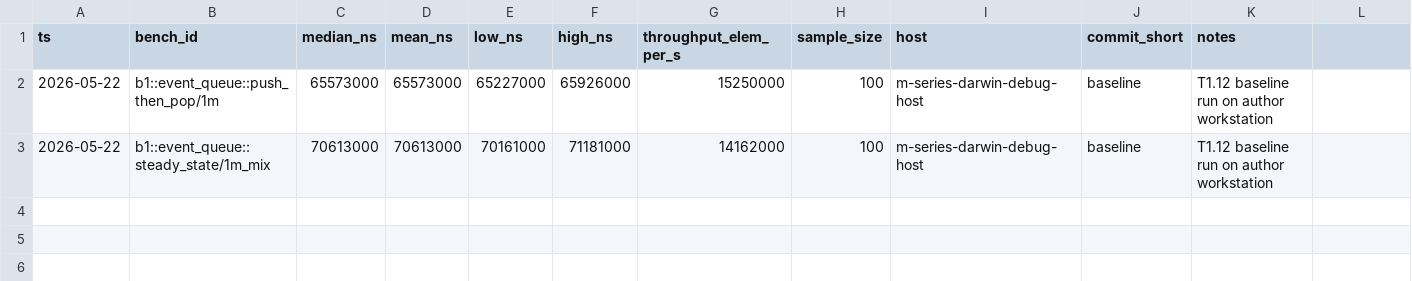
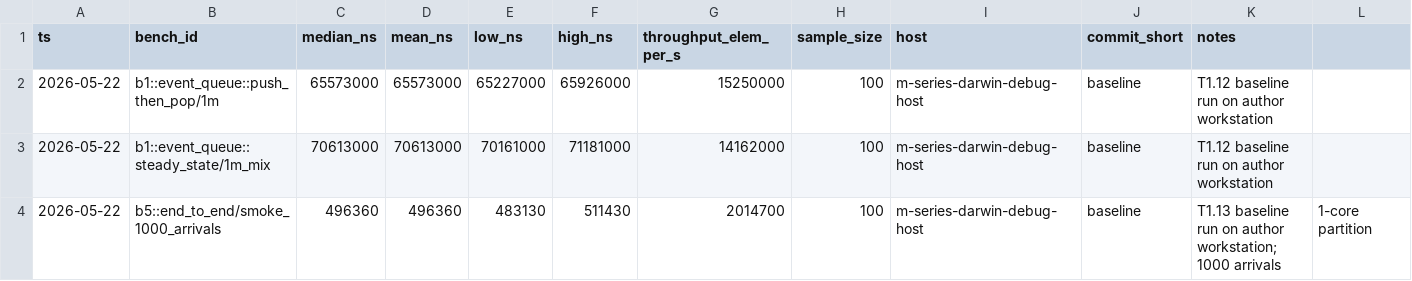
Before and after one commit to nunezco2/qwksim, a CSV file: bench/history.csv, drawn as a sheet; only a part is shown; rows hold the shown columns only; the diff names each change by its address in the sheet, - before the commit and + after, or states it on an @@ line.

Commit message:
bench(qwksim-experiment): add b5 end-to-end single-replicate benchmark
Per T1.13: replace the b5 stub from T0.10 with a real benchmark
that drives qwksim_experiment::smoke::run_fcfs_smoke (T1.8) to
completion. Move the bench from qwksim-core to qwksim-experiment
so it lives alongside the smoke runner it exercises.

crates/qwksim-core/Cargo.toml:
- Drop the [[bench]] name = "end_to_end" entry.
- Comment on [dev-dependencies] updated to record the move.

crates/qwksim-core/benches/end_to_end.rs: deleted.

crates/qwksim-experiment/Cargo.toml:
- [dev-dependencies] criterion = "0.5".
- [[bench]] name = "end_to_end" harness = false.

crates/qwksim-experiment/benches/end_to_end.rs:
- bench_smoke_1000:
    * 1000 arrivals with 1 ms inter-arrival gap and 500 µs
      deterministic service (ρ = 0.5 — well below saturation so
      the FCFS queue stays bounded).
    * Each iteration creates a fresh sink dir under
      CARGO_TARGET_TMPDIR (atomic counter avoids cross-iteration
      collisions without PRNG or wall-clock jitter); iter_with_setup
      keeps the dir construction outside the timed region.
    * std::hint::black_box(result) prevents the optimiser from
      proving the call dead.
- Reports throughput as workflows/sec via
  Throughput::Elements(1000).

bench/history.csv: new row recorded from the local run on the
author's workstation:

  b5::end_to_end/smoke_1000_arrivals
    median 496 µs  thrpt 2.01 Melem/s  (n=100 samples)

~10 000 iterations fit in a 5-second criterion measurement
window — the run is short and CI-friendly.

Verification:
- cargo fmt --all --check                                   OK
- cargo clippy --workspace --all-targets -- -D warnings     OK
- cargo bench -p qwksim-experiment --bench end_to_end       runs to completion
- cargo bench --workspace --no-run                          5 bench bins build
- cargo test --workspace                                    all green

Closes #25.

Signed-off-by: Santiago Nunez-Corrales <nunezco2@illinois.edu>

```diff
--- a/bench/history.csv
+++ b/bench/history.csv
+row 4: 2026-05-22 | b5::end_to_end/smoke_1000_arrivals | 496360 | 496360 | 483130 | 511430 | 2014700 | 100 | m-series-darwin-debug-host | baseline | T1.13 baseline run on author workstation; 1000 arrivals | 1-core partition
```
Also changed, not shown: 5 other files.
